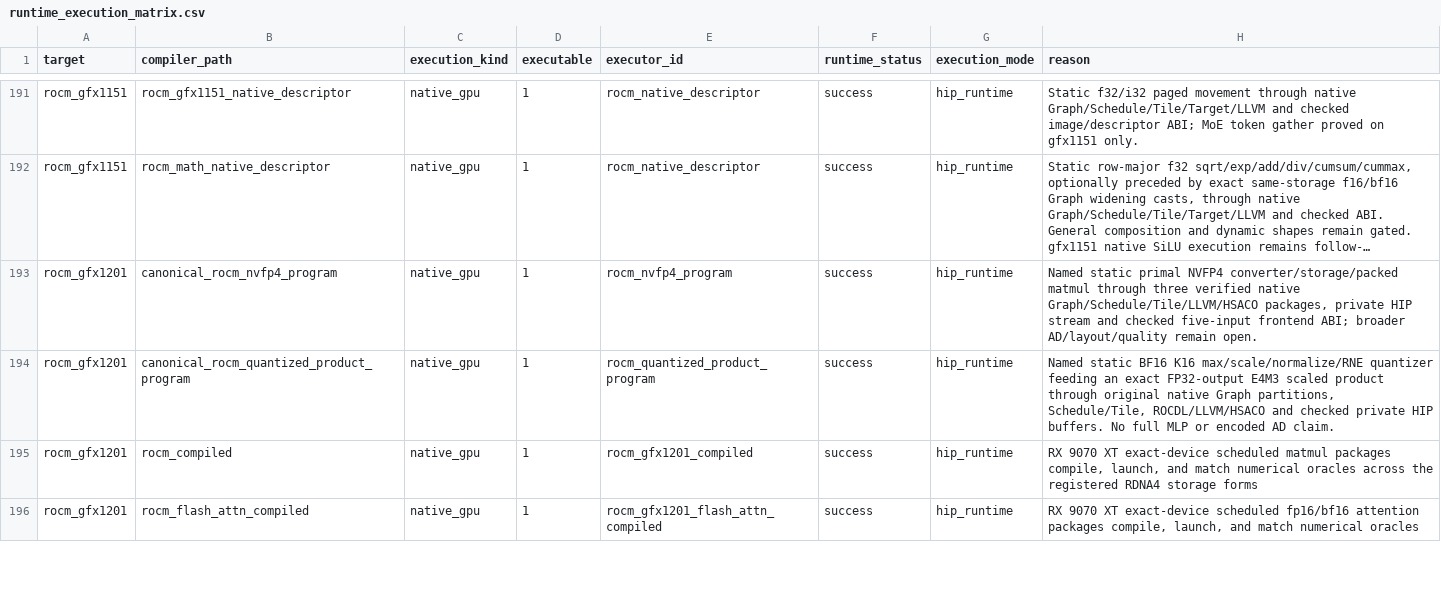
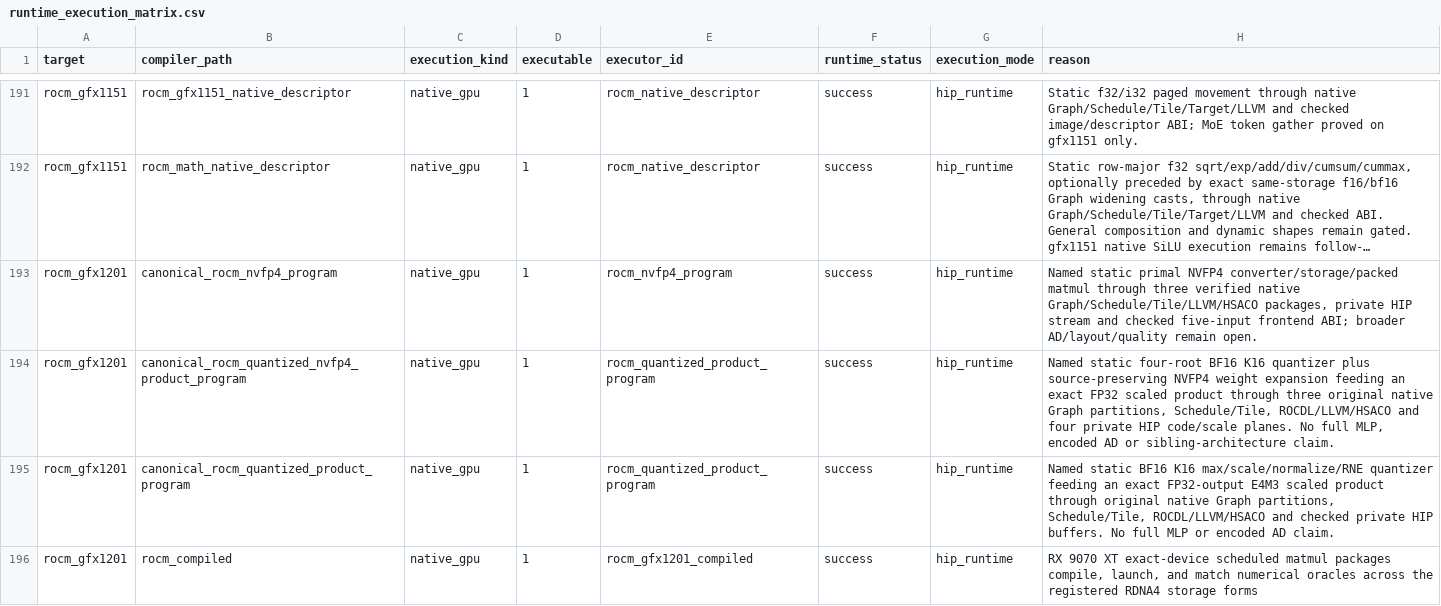
Before and after one commit to gstoner/tessera, a CSV file: docs/audit/generated/runtime_execution_matrix.csv, drawn as a sheet; only a part is shown, gaps mark what is left out; the shorter side is filled out with more unchanged rows; long unchanged cells end in …; the diff names each change by its address in the sheet, - before the commit and + after, or states it on an @@ line.

Commit message:
feat(rocm): register and document the three-member native program

```diff
--- a/docs/audit/generated/runtime_execution_matrix.csv
+++ b/docs/audit/generated/runtime_execution_matrix.csv
+row 194: rocm_gfx1201 | canonical_rocm_quantized_nvfp4_product_program | native_gpu | 1 | rocm_quantized_product_program | success | hip_runtime | Named static four-root BF16 K16 quantizer plus source-preserving NVFP4 weight expansion feeding an exact FP32 scaled product through three original native Graph partitions, Schedule/Tile, ROCDL/LLVM/HSACO and four private HIP code/scale planes. No full MLP, encoded AD or sibling-architecture claim.
```
Also changed, not shown: docs/audit/generated/compiler_progress.csv, 14 other files.
